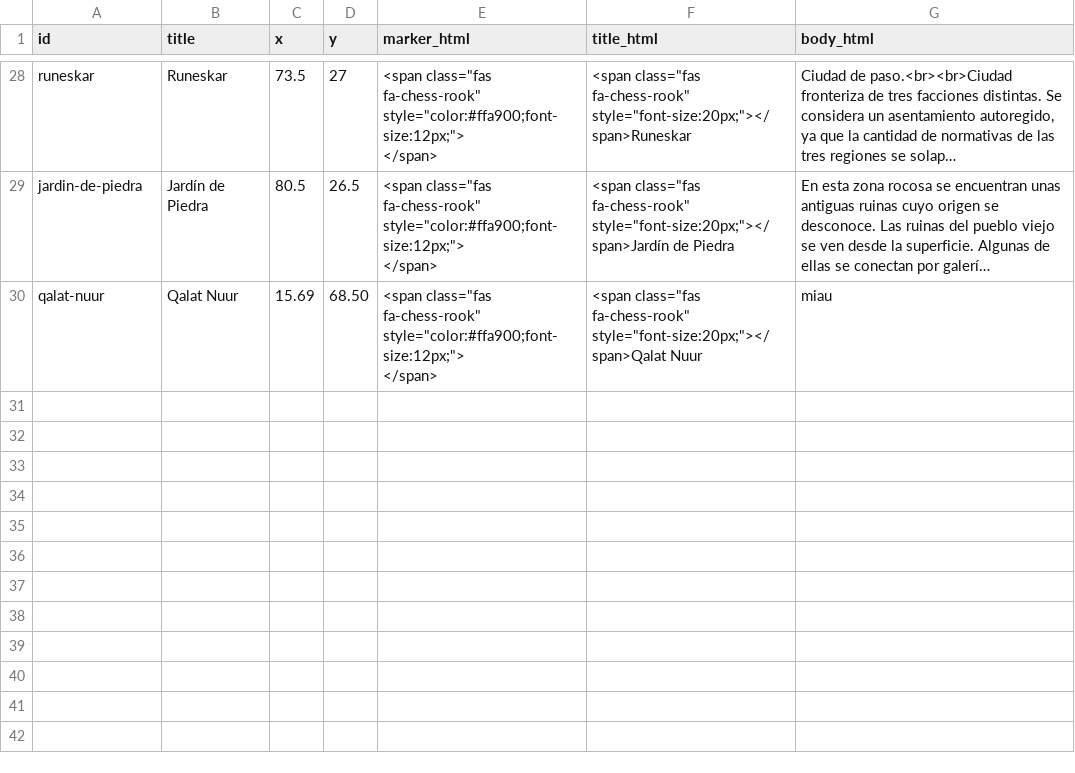
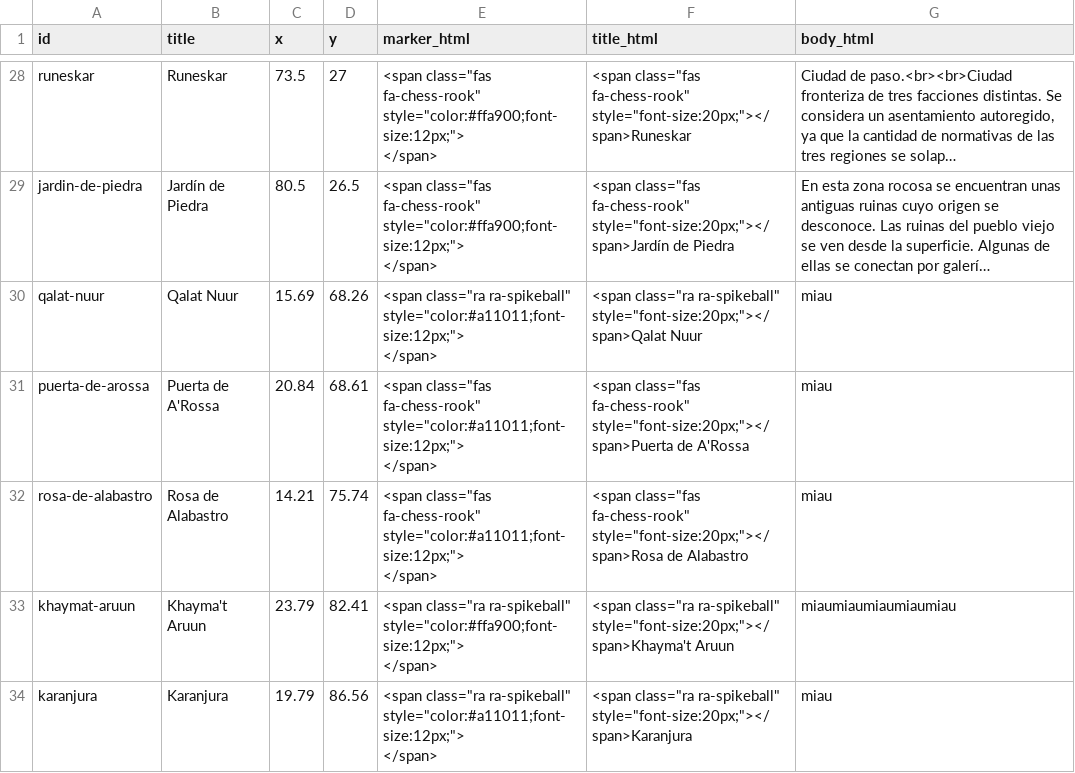
Before and after one commit to almudluqgom/gscopia, a CSV file: data/mapa-puntos.csv, drawn as a sheet; only a part is shown, gaps mark what is left out; long unchanged cells end in …; ↵ is a line break in a cell; the diff names each change by its address in the sheet, - before the commit and + after, or states it on an @@ line.

Commit message:
Update mapa-puntos.csv

```diff
--- a/data/mapa-puntos.csv
+++ b/data/mapa-puntos.csv
-D30 (y): 68.50
+D30 (y): 68.26
-E30 (marker_html): <span class="fas fa-chess-rook" style="color:#ffa900;font-size:12px;"> ↵ </span>
+E30 (marker_html): <span class="ra ra-spikeball" style="color:#a11011;font-size:12px;"> ↵ </span>
-F30 (title_html): <span class="fas fa-chess-rook" style="font-size:20px;"></span>Qalat Nuur
+F30 (title_html): <span class="ra ra-spikeball" style="font-size:20px;"></span>Qalat Nuur
+row 31: puerta-de-arossa | Puerta de A'Rossa | 20.84 | 68.61 | <span class="fas fa-chess-rook" style="color:#a11011;font-size:12px;"> ↵ </span> | <span class="fas fa-chess-rook" style="font-size:20px;"></span>Puerta de A'Rossa | miau
+row 32: rosa-de-alabastro | Rosa de Alabastro | 14.21 | 75.74 | <span class="fas fa-chess-rook" style="color:#a11011;font-size:12px;"> ↵ </span> | <span class="fas fa-chess-rook" style="font-size:20px;"></span>Rosa de Alabastro | miau
+row 33: khaymat-aruun | Khayma't Aruun | 23.79 | 82.41 | <span class="ra ra-spikeball" style="color:#ffa900;font-size:12px;"> ↵ </span> | <span class="ra ra-spikeball" style="font-size:20px;"></span>Khayma't Aruun | miaumiaumiaumiaumiau
+row 34: karanjura | Karanjura | 19.79 | 86.56 | <span class="ra ra-spikeball" style="color:#a11011;font-size:12px;"> ↵ </span> | <span class="ra ra-spikeball" style="font-size:20px;"></span>Karanjura | miau
```
